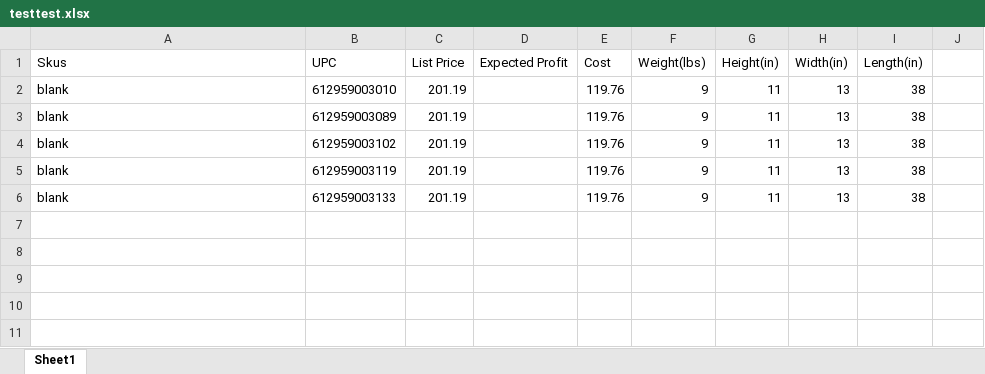
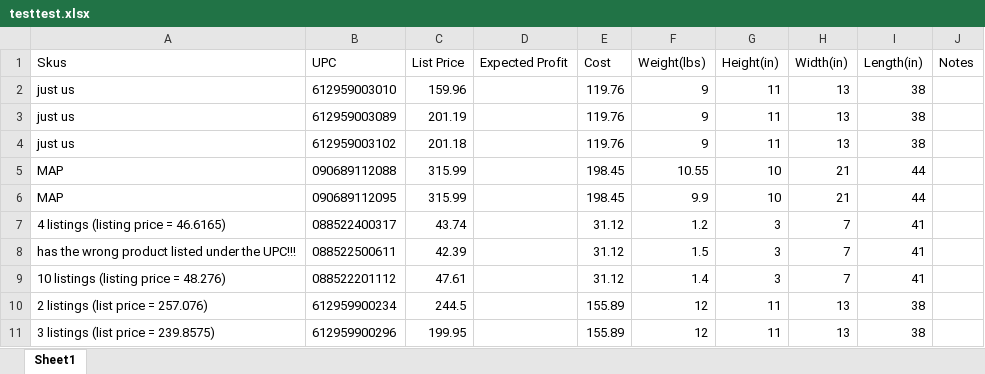
Before and after one commit to bjsmith1995/Github_repo, an Excel workbook: testtest.xlsx, sheet Sheet1, drawn as a sheet; values as stored, in another font and other column widths than the file's, no borders; removed rows and columns are numbered as before the commit, all else as after; the diff names each change by its address in the sheet, - before the commit and + after, or states it on an @@ line.

```diff
--- a/testtest.xlsx (sheet Sheet1)
+++ b/testtest.xlsx (sheet Sheet1)
-J1: (empty)
+J1: Notes
-A2:A4 (Skus): blank
+A2:A4 (Skus): just us
-C2 (List Price): 201.19
+C2 (List Price): 159.96
-C4 (List Price): 201.19
+C4 (List Price): 201.18
-row 5: blank | 612959003119 | 201.19 |  | 119.76 | 9 | 11 | 13 | 38
-row 6: blank | 612959003133 | 201.19 |  | 119.76 | 9 | 11 | 13 | 38
+row 5: MAP | 090689112088 | 315.99 |  | 198.45 | 10.55 | 10 | 21 | 44
+row 6: MAP | 090689112095 | 315.99 |  | 198.45 | 9.9 | 10 | 21 | 44
+row 7: 4 listings (listing price = 46.6165) | 088522400317 | 43.74 |  | 31.12 | 1.2 | 3 | 7 | 41
+row 8: has the wrong product listed under the UPC!!! | 088522500611 | 42.39 |  | 31.12 | 1.5 | 3 | 7 | 41
+row 9: 10 listings (listing price = 48.276) | 088522201112 | 47.61 |  | 31.12 | 1.4 | 3 | 7 | 41
+row 10: 2 listings (list price = 257.076) | 612959900234 | 244.5 |  | 155.89 | 12 | 11 | 13 | 38
+row 11: 3 listings (list price = 239.8575) | 612959900296 | 199.95 |  | 155.89 | 12 | 11 | 13 | 38
```
Also changed, not shown: 2 other files.
